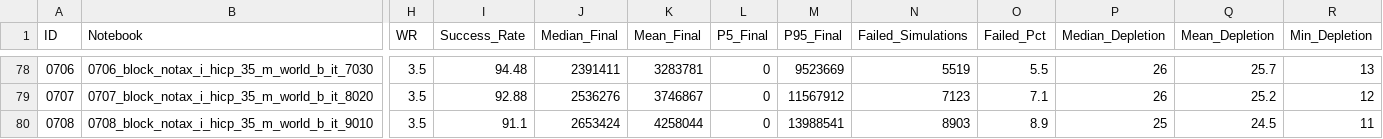
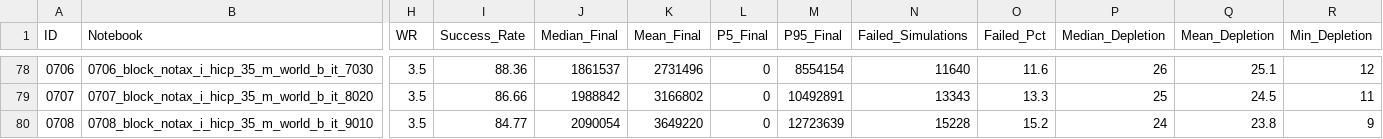
Before and after one commit to amedeos/fire-eu-analysis, a CSV file: ANALYSIS_REGISTRY.csv, drawn as a sheet; only a part is shown, gaps mark what is left out; the diff covers the shown part only; the diff names each change by its address in the sheet, - before the commit and + after, or states it on an @@ line.

```diff
--- a/ANALYSIS_REGISTRY.csv
+++ b/ANALYSIS_REGISTRY.csv
-I78 (Success_Rate): 94.48
+I78 (Success_Rate): 88.36
-J78 (Median_Final): 2391411
+J78 (Median_Final): 1861537
-K78 (Mean_Final): 3283781
+K78 (Mean_Final): 2731496
-M78 (P95_Final): 9523669
+M78 (P95_Final): 8554154
-N78 (Failed_Simulations): 5519
+N78 (Failed_Simulations): 11640
-O78 (Failed_Pct): 5.5
+O78 (Failed_Pct): 11.6
-Q78 (Mean_Depletion): 25.7
+Q78 (Mean_Depletion): 25.1
-R78 (Min_Depletion): 13
+R78 (Min_Depletion): 12
-I79 (Success_Rate): 92.88
+I79 (Success_Rate): 86.66
-J79 (Median_Final): 2536276
+J79 (Median_Final): 1988842
-K79 (Mean_Final): 3746867
+K79 (Mean_Final): 3166802
-M79 (P95_Final): 11567912
+M79 (P95_Final): 10492891
-N79 (Failed_Simulations): 7123
+N79 (Failed_Simulations): 13343
-O79 (Failed_Pct): 7.1
+O79 (Failed_Pct): 13.3
-P79 (Median_Depletion): 26
+P79 (Median_Depletion): 25
-Q79 (Mean_Depletion): 25.2
+Q79 (Mean_Depletion): 24.5
-R79 (Min_Depletion): 12
+R79 (Min_Depletion): 11
-I80 (Success_Rate): 91.1
+I80 (Success_Rate): 84.77
-J80 (Median_Final): 2653424
+J80 (Median_Final): 2090054
-K80 (Mean_Final): 4258044
+K80 (Mean_Final): 3649220
-M80 (P95_Final): 13988541
+M80 (P95_Final): 12723639
-N80 (Failed_Simulations): 8903
+N80 (Failed_Simulations): 15228
-O80 (Failed_Pct): 8.9
+O80 (Failed_Pct): 15.2
-P80 (Median_Depletion): 25
+P80 (Median_Depletion): 24
-Q80 (Mean_Depletion): 24.5
+Q80 (Mean_Depletion): 23.8
-R80 (Min_Depletion): 11
+R80 (Min_Depletion): 9
```
Also changed, not shown: 62 edited cells elsewhere in this file, 1 other file.
